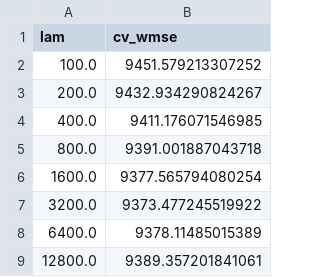
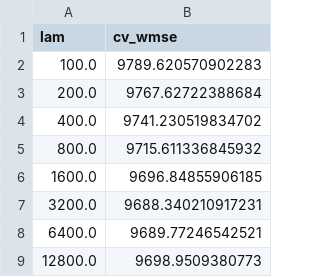
Before and after one commit to ismayc/lineup-valuation-study, a CSV file: output/2023-24/stint_cv_curve.csv, drawn as a sheet.

```diff
--- a/output/2023-24/stint_cv_curve.csv
+++ b/output/2023-24/stint_cv_curve.csv
@@ -1,9 +1,9 @@
 lam,cv_wmse
-100.0,9451.579213307252
-200.0,9432.934290824267
-400.0,9411.176071546985
-800.0,9391.001887043718
-1600.0,9377.565794080254
-3200.0,9373.477245519922
-6400.0,9378.11485015389
-12800.0,9389.357201841061
+100.0,9789.620570902283
+200.0,9767.62722388684
+400.0,9741.230519834702
+800.0,9715.611336845932
+1600.0,9696.84855906185
+3200.0,9688.340210917231
+6400.0,9689.77246542521
+12800.0,9698.9509380773
```
Also changed, not shown: output/2023-24/stint_player_values.csv, output/2023-24/stint_validation.csv, 23 other files.
